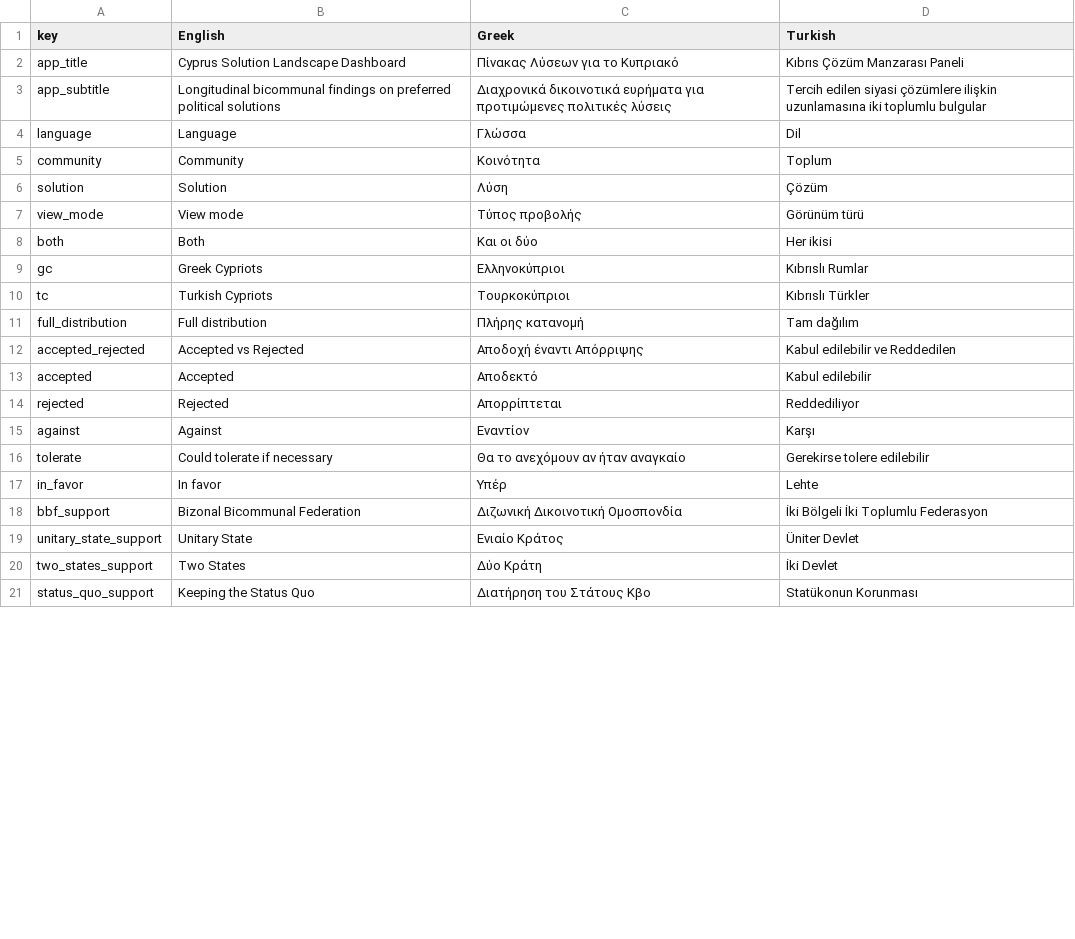
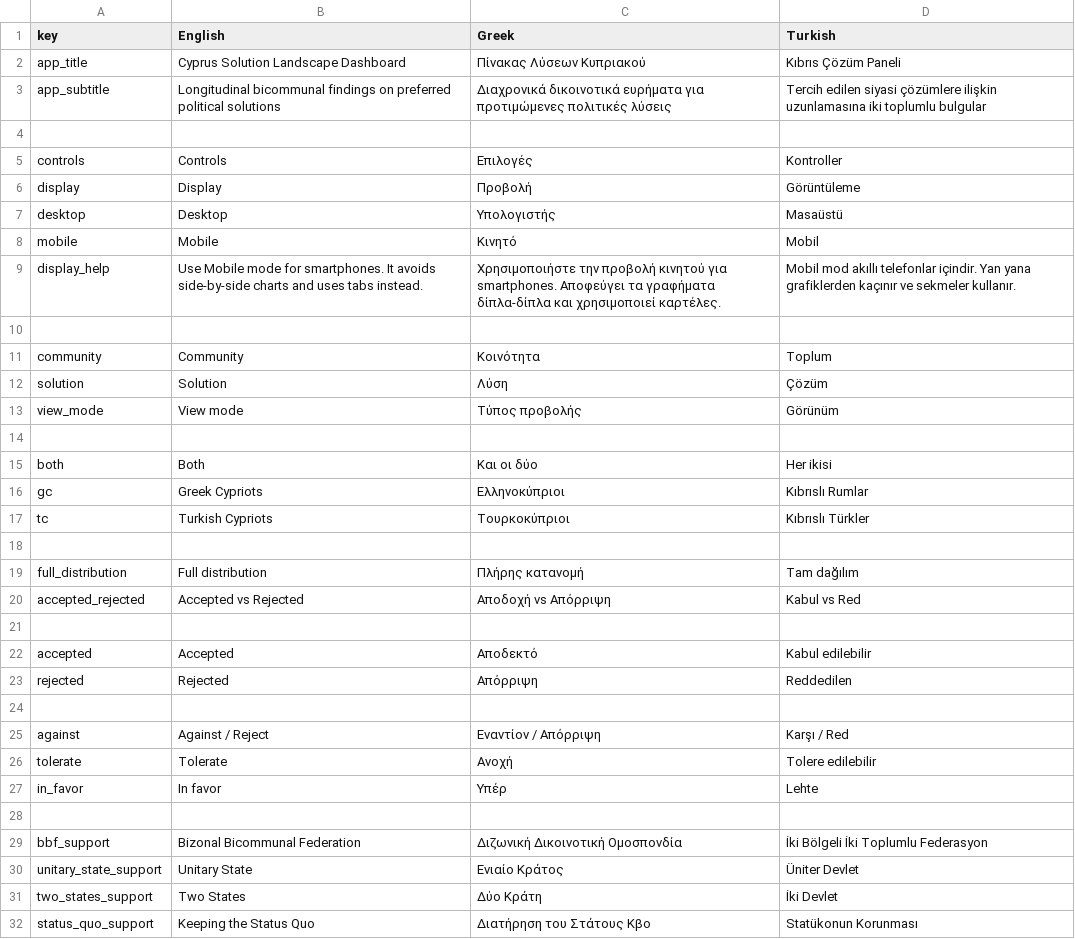
Before and after one commit to Cpsaltis-max/cyprus-solution-landscape, a CSV file: translations.csv, drawn as a sheet; only a part is shown; the diff covers the shown part only.

Commit message:
Update translations.csv

```diff
--- a/translations.csv
+++ b/translations.csv
@@ -1,8 +1,15 @@
 key,English,Greek,Turkish
-app_title,Cyprus Solution Landscape Dashboard,Πίνακας Λύσεων για το Κυπριακό,Kıbrıs Çözüm Manzarası Paneli
+app_title,Cyprus Solution Landscape Dashboard,Πίνακας Λύσεων Κυπριακού,Kıbrıs Çözüm Paneli
 app_subtitle,Longitudinal bicommunal findings on preferred political solutions,Διαχρονικά δικοινοτικά ευρήματα για προτιμώμενες πολιτικές λύσεις,Tercih edilen siyasi çözümlere ilişkin uzunlamasına iki toplumlu bulgular
-language,Language,Γλώσσα,Dil
+
+controls,Controls,Επιλογές,Kontroller
+display,Display,Προβολή,Görüntüleme
+desktop,Desktop,Υπολογιστής,Masaüstü
+mobile,Mobile,Κινητό,Mobil
+display_help,Use Mobile mode for smartphones. It avoids side-by-side charts and uses tabs instead.,Χρησιμοποιήστε την προβολή κινητού για smartphones. Αποφεύγει τα γραφήματα δίπλα-δίπλα και χρησιμοποιεί καρτέλες.,Mobil mod akıllı telefonlar içindir. Yan yana grafiklerden kaçınır ve sekmeler kullanır.
+
 community,Community,Κοινότητα,Toplum
 solution,Solution,Λύση,Çözüm
-view_mode,View mode,Τύπος προβολής,Görünüm türü
+view_mode,View mode,Τύπος προβολής,Görünüm
+
 both,Both,Και οι δύο,Her ikisi
@@ -10,9 +17,13 @@ gc,Greek Cypriots,Ελληνοκύπριοι,Kıbrıslı Rumlar
 tc,Turkish Cypriots,Τουρκοκύπριοι,Kıbrıslı Türkler
+
 full_distribution,Full distribution,Πλήρης κατανομή,Tam dağılım
-accepted_rejected,Accepted vs Rejected,Αποδοχή έναντι Απόρριψης,Kabul edilebilir ve Reddedilen
+accepted_rejected,Accepted vs Rejected,Αποδοχή vs Απόρριψη,Kabul vs Red
+
 accepted,Accepted,Αποδεκτό,Kabul edilebilir
-rejected,Rejected,Απορρίπτεται,Reddediliyor
-against,Against,Εναντίον,Karşı
-tolerate,Could tolerate if necessary,Θα το ανεχόμουν αν ήταν αναγκαίο,Gerekirse tolere edilebilir
+rejected,Rejected,Απόρριψη,Reddedilen
+
+against,Against / Reject,Εναντίον / Απόρριψη,Karşı / Red
+tolerate,Tolerate,Ανοχή,Tolere edilebilir
 in_favor,In favor,Υπέρ,Lehte
+
 bbf_support,Bizonal Bicommunal Federation,Διζωνική Δικοινοτική Ομοσπονδία,İki Bölgeli İki Toplumlu Federasyon
```
Also changed, not shown: 20 added rows and 16 edited cells elsewhere in this file.
